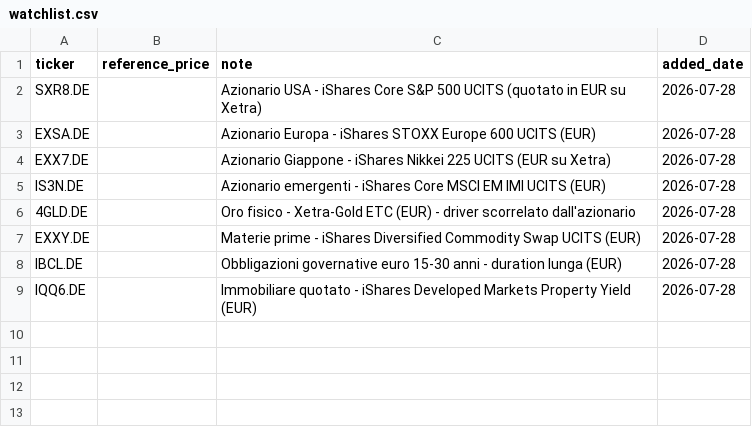
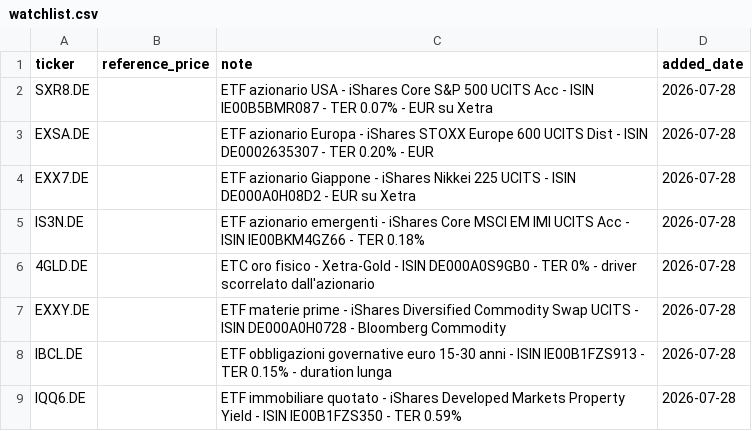
Before and after one commit to rafamarino04/portfolio-manager, a CSV file: data/watchlist.csv, drawn as a sheet.

Commit message:
Aggiunge ISIN e tipo di strumento alle note dei Preferiti
Il ticker con suffisso .DE serve a Yahoo Finance e all'app, ma su Trade Republic
gli strumenti non si cercano per ticker: si cercano per nome o per ISIN. Avere
l'ISIN accanto a ogni riga evita di dover ricostruire l'abbinamento a mano, e
soprattutto evita di comprare uno strumento simile ma diverso — molti ETF esistono
in piu' versioni (accumulazione/distribuzione, domicilio diverso) con nome quasi
identico e ISIN diversi.

Indicato anche il tipo: sette sono ETF, mentre 4GLD e' un ETC su oro fisico.
ISIN verificati tramite justETF e le schede prodotto degli emittenti.

```diff
--- a/data/watchlist.csv
+++ b/data/watchlist.csv
@@ -1,9 +1,9 @@
 ticker,reference_price,note,added_date
-SXR8.DE,,Azionario USA - iShares Core S&P 500 UCITS (quotato in EUR su Xetra),2026-07-28
-EXSA.DE,,Azionario Europa - iShares STOXX Europe 600 UCITS (EUR),2026-07-28
-EXX7.DE,,Azionario Giappone - iShares Nikkei 225 UCITS (EUR su Xetra),2026-07-28
-IS3N.DE,,Azionario emergenti - iShares Core MSCI EM IMI UCITS (EUR),2026-07-28
-4GLD.DE,,Oro fisico - Xetra-Gold ETC (EUR) - driver scorrelato dall'azionario,2026-07-28
-EXXY.DE,,Materie prime - iShares Diversified Commodity Swap UCITS (EUR),2026-07-28
-IBCL.DE,,Obbligazioni governative euro 15-30 anni - duration lunga (EUR),2026-07-28
-IQQ6.DE,,Immobiliare quotato - iShares Developed Markets Property Yield (EUR),2026-07-28
+SXR8.DE,,ETF azionario USA - iShares Core S&P 500 UCITS Acc - ISIN IE00B5BMR087 - TER 0.07% - EUR su Xetra,2026-07-28
+EXSA.DE,,ETF azionario Europa - iShares STOXX Europe 600 UCITS Dist - ISIN DE0002635307 - TER 0.20% - EUR,2026-07-28
+EXX7.DE,,ETF azionario Giappone - iShares Nikkei 225 UCITS - ISIN DE000A0H08D2 - EUR su Xetra,2026-07-28
+IS3N.DE,,ETF azionario emergenti - iShares Core MSCI EM IMI UCITS Acc - ISIN IE00BKM4GZ66 - TER 0.18%,2026-07-28
+4GLD.DE,,ETC oro fisico - Xetra-Gold - ISIN DE000A0S9GB0 - TER 0% - driver scorrelato dall'azionario,2026-07-28
+EXXY.DE,,ETF materie prime - iShares Diversified Commodity Swap UCITS - ISIN DE000A0H0728 - Bloomberg Commodity,2026-07-28
+IBCL.DE,,ETF obbligazioni governative euro 15-30 anni - ISIN IE00B1FZS913 - TER 0.15% - duration lunga,2026-07-28
+IQQ6.DE,,ETF immobiliare quotato - iShares Developed Markets Property Yield - ISIN IE00B1FZS350 - TER 0.59%,2026-07-28
```
